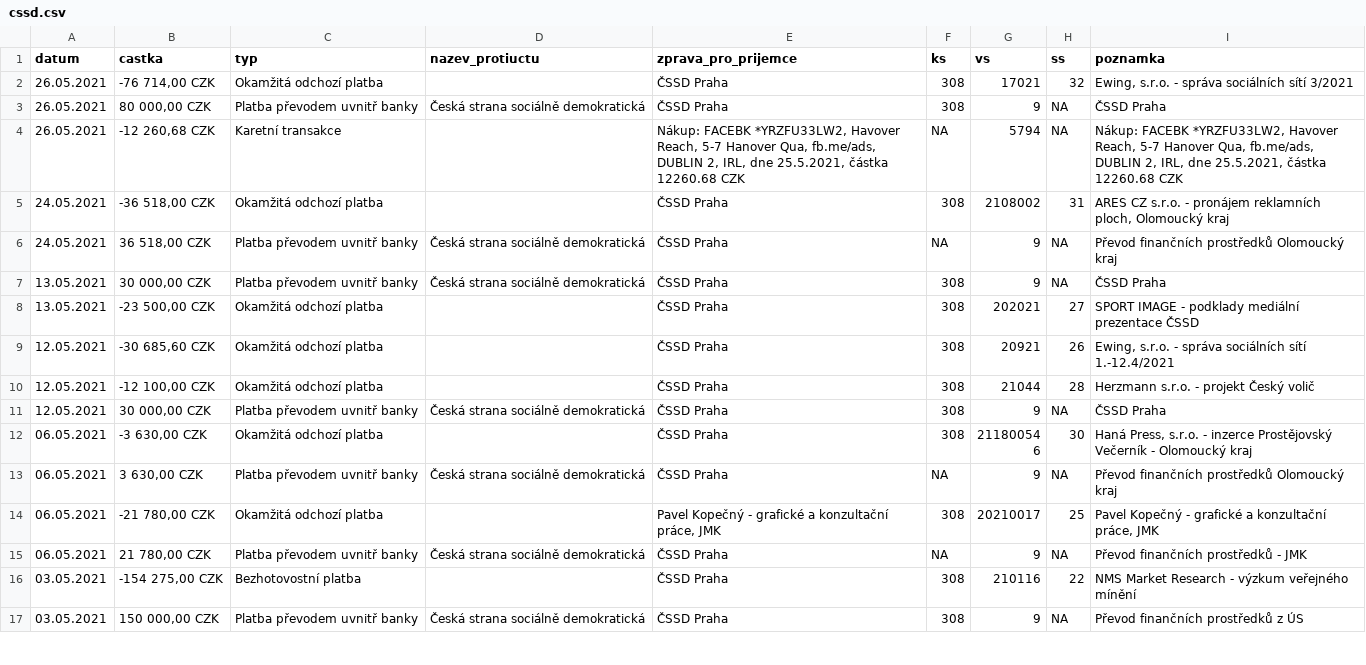
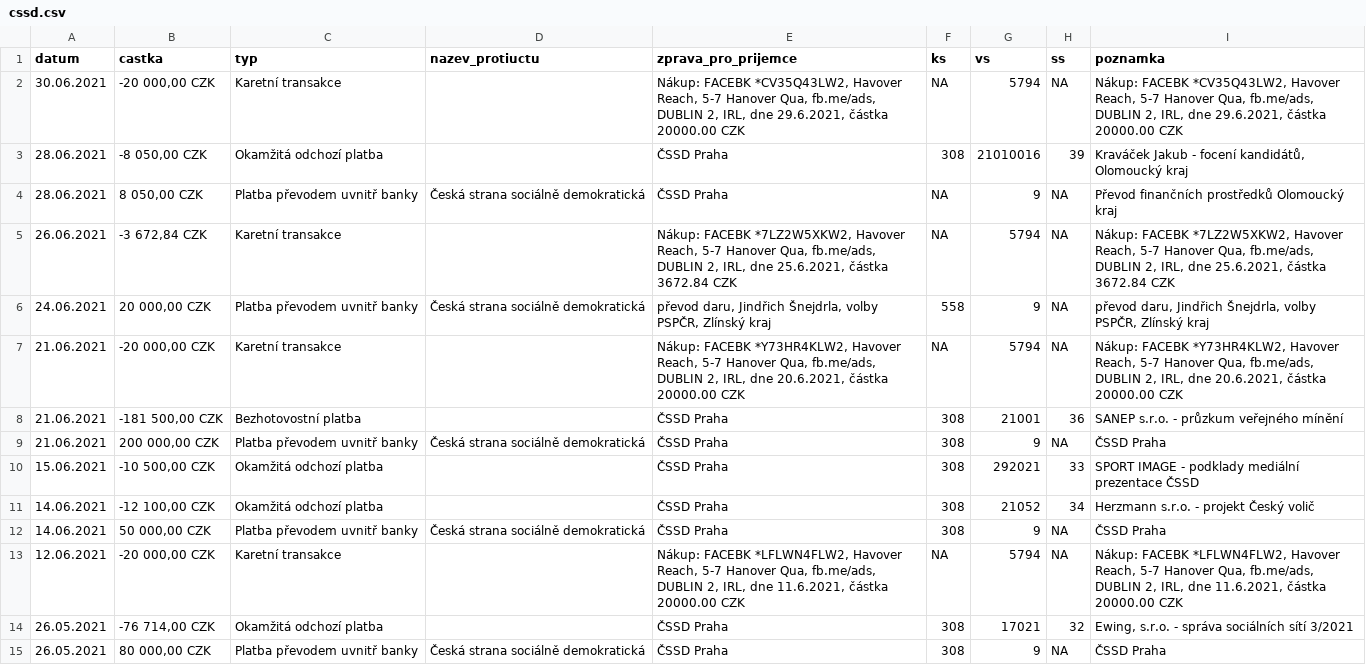
Before and after one commit to opop999/transparent_election_accounts, a CSV file: ucty_komplet/cssd.csv (was cssd.csv), drawn as a sheet; only a part is shown; the shorter side is filled out with more unchanged rows.

```diff
--- a/cssd.csv
+++ b/ucty_komplet/cssd.csv
@@ -1,2 +1,14 @@
 datum,castka,typ,nazev_protiuctu,zprava_pro_prijemce,ks,vs,ss,poznamka
+30.06.2021,"-20 000,00 CZK",Karetní transakce,,"Nákup: FACEBK *CV35Q43LW2,  Havover Reach, 5-7 Hanover Qua, fb.me/ads, DUBLIN 2, IRL, dne 29.6.2021, částka  20000.00 CZK",NA,5794,NA,"Nákup: FACEBK *CV35Q43LW2,  Havover Reach, 5-7 Hanover Qua, fb.me/ads, DUBLIN 2, IRL, dne 29.6.2021, částka  20000.00 CZK"
+28.06.2021,"-8 050,00 CZK",Okamžitá odchozí platba,,ČSSD Praha,308,21010016,39,"Kraváček Jakub - focení kandidátů,  Olomoucký kraj"
+28.06.2021,"8 050,00 CZK",Platba převodem uvnitř banky,Česká strana sociálně demokratická,ČSSD Praha,NA,9,NA,Převod finančních prostředků Olomoucký kraj
+26.06.2021,"-3 672,84 CZK",Karetní transakce,,"Nákup: FACEBK *7LZ2W5XKW2,  Havover Reach, 5-7 Hanover Qua, fb.me/ads, DUBLIN 2, IRL, dne 25.6.2021, částka  3672.84 CZK",NA,5794,NA,"Nákup: FACEBK *7LZ2W5XKW2,  Havover Reach, 5-7 Hanover Qua, fb.me/ads, DUBLIN 2, IRL, dne 25.6.2021, částka  3672.84 CZK"
+24.06.2021,"20 000,00 CZK",Platba převodem uvnitř banky,Česká strana sociálně demokratická,"převod daru, Jindřich Šnejdrla, volby PSPČR, Zlínský kraj",558,9,NA,"převod daru, Jindřich Šnejdrla, volby PSPČR, Zlínský kraj"
+21.06.2021,"-20 000,00 CZK",Karetní transakce,,"Nákup: FACEBK *Y73HR4KLW2,  Havover Reach, 5-7 Hanover Qua, fb.me/ads, DUBLIN 2, IRL, dne 20.6.2021, částka  20000.00 CZK",NA,5794,NA,"Nákup: FACEBK *Y73HR4KLW2,  Havover Reach, 5-7 Hanover Qua, fb.me/ads, DUBLIN 2, IRL, dne 20.6.2021, částka  20000.00 CZK"
+21.06.2021,"-181 500,00 CZK",Bezhotovostní platba,,ČSSD Praha,308,21001,36,SANEP s.r.o. - průzkum veřejného mínění
+21.06.2021,"200 000,00 CZK",Platba převodem uvnitř banky,Česká strana sociálně demokratická,ČSSD Praha,308,9,NA,ČSSD Praha
+15.06.2021,"-10 500,00 CZK",Okamžitá odchozí platba,,ČSSD Praha,308,292021,33,SPORT IMAGE - podklady mediální prezentace ČSSD
+14.06.2021,"-12 100,00 CZK",Okamžitá odchozí platba,,ČSSD Praha,308,21052,34,Herzmann s.r.o. - projekt Český volič
+14.06.2021,"50 000,00 CZK",Platba převodem uvnitř banky,Česká strana sociálně demokratická,ČSSD Praha,308,9,NA,ČSSD Praha
+12.06.2021,"-20 000,00 CZK",Karetní transakce,,"Nákup: FACEBK *LFLWN4FLW2,  Havover Reach, 5-7 Hanover Qua, fb.me/ads, DUBLIN 2, IRL, dne 11.6.2021, částka  20000.00 CZK",NA,5794,NA,"Nákup: FACEBK *LFLWN4FLW2,  Havover Reach, 5-7 Hanover Qua, fb.me/ads, DUBLIN 2, IRL, dne 11.6.2021, částka  20000.00 CZK"
 26.05.2021,"-76 714,00 CZK",Okamžitá odchozí platba,,ČSSD Praha,308,17021,32,"Ewing, s.r.o. - správa sociálních sítí 3/2021"
```
Also changed, not shown: ucty_komplet/prisaha.csv, ucty_komplet/trikolora.csv, 11 other files.
